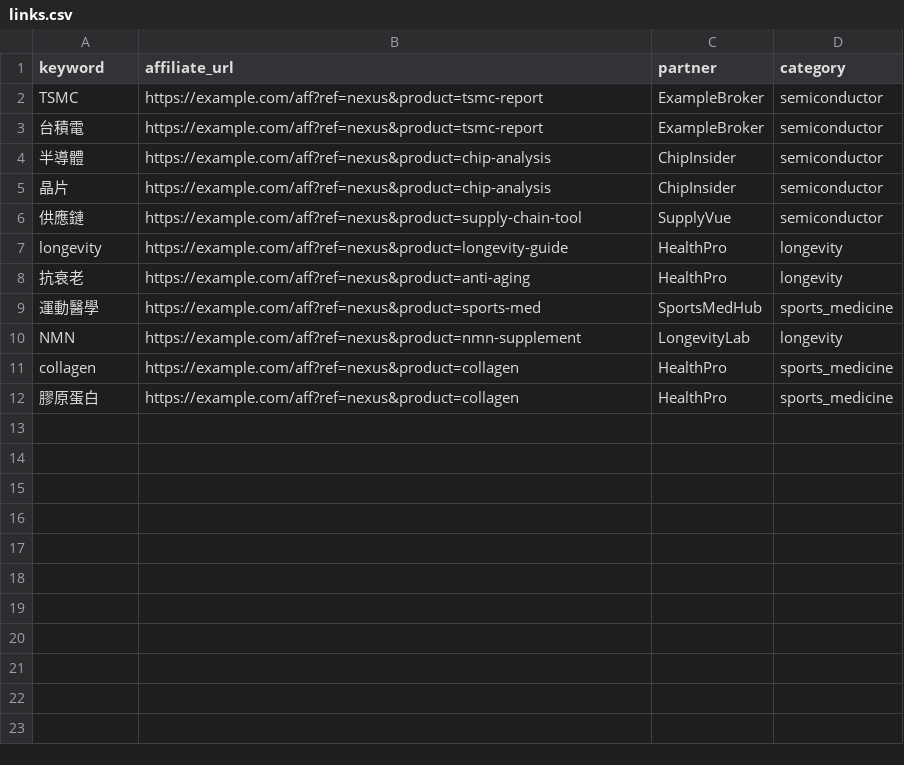
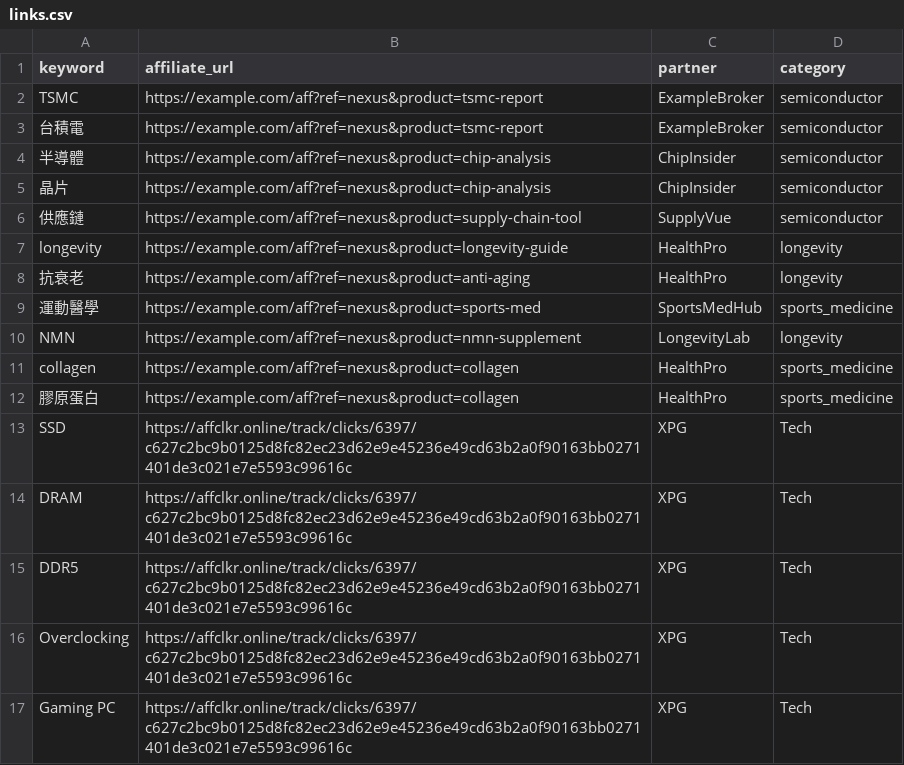
Before and after one commit to Bill-git0119/nexus-core, a CSV file: config/links.csv, drawn as a sheet; the diff names each change by its address in the sheet, - before the commit and + after, or states it on an @@ line.

Commit message:
Add XPG affiliate links for semiconductor tech articles

```diff
--- a/config/links.csv
+++ b/config/links.csv
+row 13: SSD | https://affclkr.online/track/clicks/6397/c627c2bc9b0125d8fc82ec23d62e9e45236e49cd63b2a0f90163bb0271401de3c021e7e5593c99616c | XPG | Tech
+row 14: DRAM | https://affclkr.online/track/clicks/6397/c627c2bc9b0125d8fc82ec23d62e9e45236e49cd63b2a0f90163bb0271401de3c021e7e5593c99616c | XPG | Tech
+row 15: DDR5 | https://affclkr.online/track/clicks/6397/c627c2bc9b0125d8fc82ec23d62e9e45236e49cd63b2a0f90163bb0271401de3c021e7e5593c99616c | XPG | Tech
+row 16: Overclocking | https://affclkr.online/track/clicks/6397/c627c2bc9b0125d8fc82ec23d62e9e45236e49cd63b2a0f90163bb0271401de3c021e7e5593c99616c | XPG | Tech
+row 17: Gaming PC | https://affclkr.online/track/clicks/6397/c627c2bc9b0125d8fc82ec23d62e9e45236e49cd63b2a0f90163bb0271401de3c021e7e5593c99616c | XPG | Tech
```
